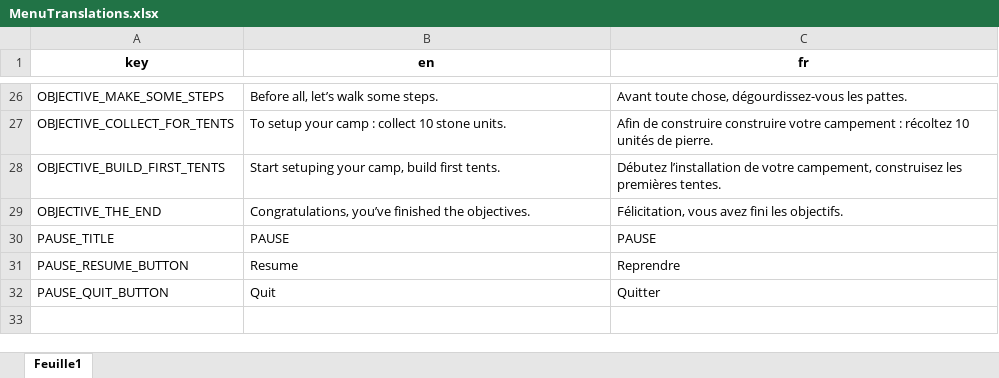
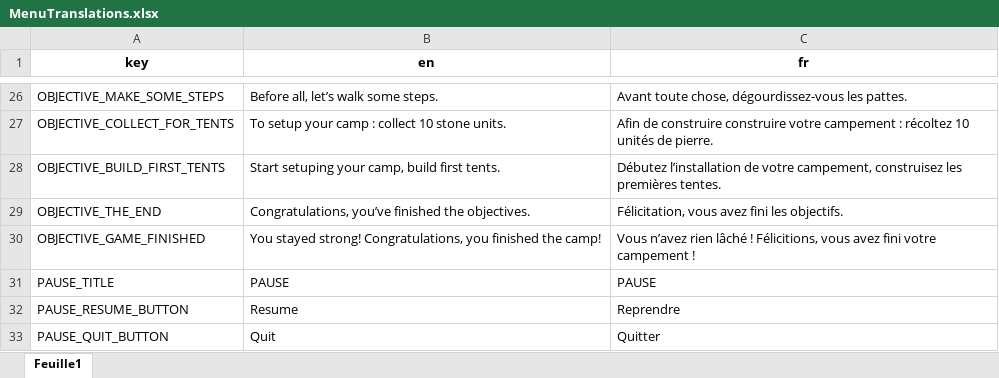
Before and after one commit to GnuCodingStudio/Kyukodo, an Excel workbook: resources/localization/MenuTranslations.xlsx, sheet Feuille1, drawn as a sheet; only a part is shown, gaps mark what is left out; values as stored, in another font and other column widths than the file's, no borders; the diff names each change by its address in the sheet, - before the commit and + after, or states it on an @@ line.

Commit message:
feat(objective): add secret objective to finish the camp

```diff
--- a/resources/localization/MenuTranslations.xlsx (sheet Feuille1)
+++ b/resources/localization/MenuTranslations.xlsx (sheet Feuille1)
+row 30: OBJECTIVE_GAME_FINISHED | You stayed strong! Congratulations, you finished the camp! | Vous n’avez rien lâché ! Félicitions, vous avez fini votre campement !
```
Also changed, not shown: 4 other files.
